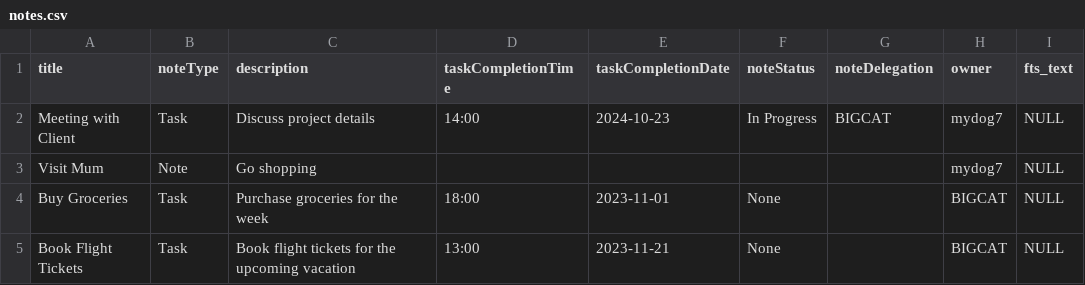
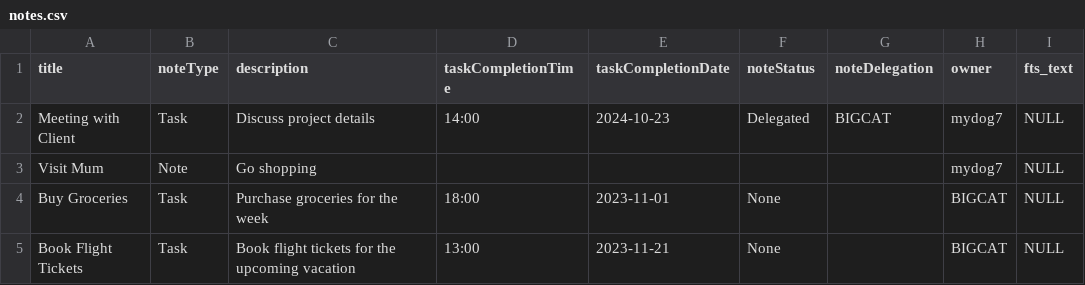
Before and after one commit to AlexGithub777/EnterpriseNotes, a CSV file: data/notes.csv, drawn as a sheet.

Commit message:
updated import data

```diff
--- a/data/notes.csv
+++ b/data/notes.csv
@@ -1,3 +1,3 @@
 title,noteType,description,taskCompletionTime,taskCompletionDate,noteStatus,noteDelegation,owner,fts_text
-"Meeting with Client","Task","Discuss project details","14:00","2024-10-23","In Progress","BIGCAT","mydog7",NULL
+"Meeting with Client","Task","Discuss project details","14:00","2024-10-23","Delegated","BIGCAT","mydog7",NULL
 "Visit Mum","Note","Go shopping","","","","","mydog7",NULL
```
